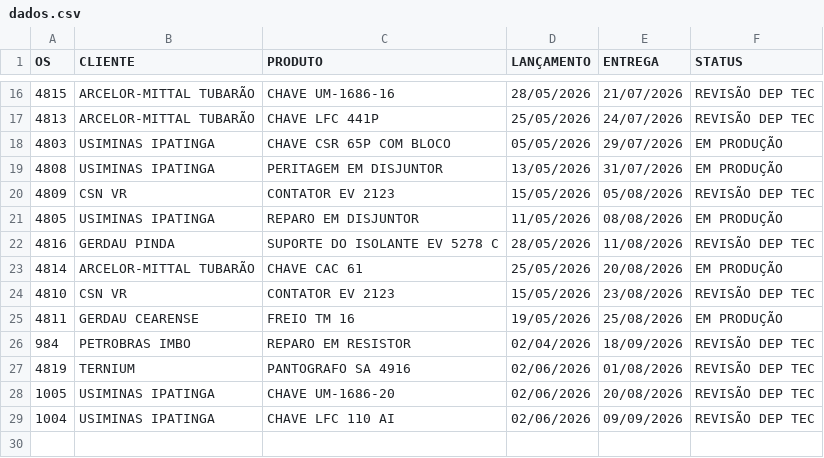
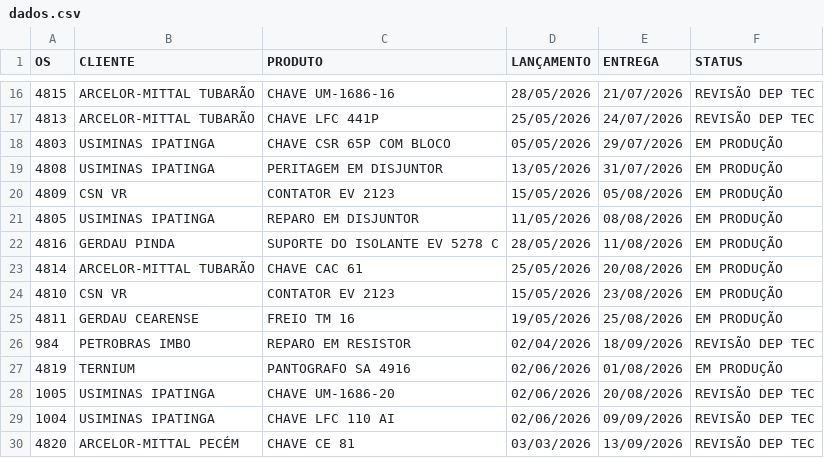
Before and after one commit to MatheusFuccio/controle-producao-v2, a CSV file: dados.csv, drawn as a sheet; only a part is shown, gaps mark what is left out.

Commit message:
Add files via upload

```diff
--- a/dados.csv
+++ b/dados.csv
@@ -19,11 +19,12 @@
 4808;USIMINAS IPATINGA;PERITAGEM EM DISJUNTOR;13/05/2026;31/07/2026;EM PRODUÇÃO
-4809;CSN VR;CONTATOR EV 2123;15/05/2026;05/08/2026;REVISÃO DEP TEC
+4809;CSN VR;CONTATOR EV 2123;15/05/2026;05/08/2026;EM PRODUÇÃO
 4805;USIMINAS IPATINGA;REPARO EM DISJUNTOR;11/05/2026;08/08/2026;EM PRODUÇÃO
-4816;GERDAU PINDA;SUPORTE DO ISOLANTE EV 5278 C;28/05/2026;11/08/2026;REVISÃO DEP TEC
+4816;GERDAU PINDA;SUPORTE DO ISOLANTE EV 5278 C;28/05/2026;11/08/2026;EM PRODUÇÃO
 4814;ARCELOR-MITTAL TUBARÃO;CHAVE CAC 61;25/05/2026;20/08/2026;EM PRODUÇÃO
-4810;CSN VR;CONTATOR EV 2123;15/05/2026;23/08/2026;REVISÃO DEP TEC
+4810;CSN VR;CONTATOR EV 2123;15/05/2026;23/08/2026;EM PRODUÇÃO
 4811;GERDAU CEARENSE;FREIO TM 16;19/05/2026;25/08/2026;EM PRODUÇÃO
 984;PETROBRAS IMBO;REPARO EM RESISTOR;02/04/2026;18/09/2026;REVISÃO DEP TEC
-4819;TERNIUM;PANTOGRAFO SA 4916;02/06/2026;01/08/2026;REVISÃO DEP TEC
+4819;TERNIUM;PANTOGRAFO SA 4916;02/06/2026;01/08/2026;EM PRODUÇÃO
 1005;USIMINAS IPATINGA;CHAVE UM-1686-20;02/06/2026;20/08/2026;REVISÃO DEP TEC
 1004;USIMINAS IPATINGA;CHAVE LFC 110 AI;02/06/2026;09/09/2026;REVISÃO DEP TEC
+4820;ARCELOR-MITTAL PECÉM;CHAVE CE 81;03/03/2026;13/09/2026;REVISÃO DEP TEC
```
